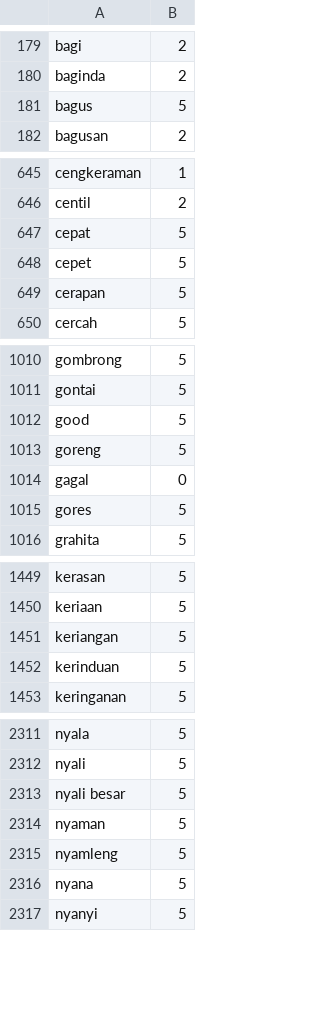
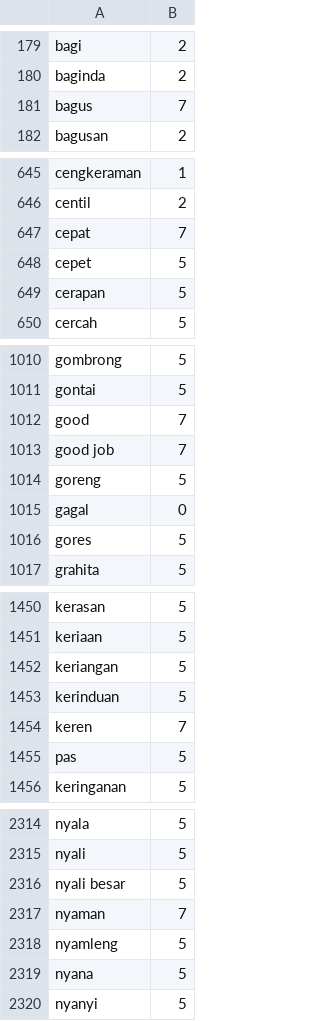
Before and after one commit to netijenbelajar/lexicon, a CSV file: lexicon_positive.csv, drawn as a sheet; only a part is shown, gaps mark what is left out.

Commit message:
Update lexicon_positive.csv

```diff
--- a/lexicon_positive.csv
+++ b/lexicon_positive.csv
@@ -180,3 +180,3 @@ bagi,2
 baginda,2
-bagus,5
+bagus,7
 bagusan,2
@@ -646,3 +646,3 @@ cengkeraman,1
 centil,2
-cepat,5
+cepat,7
 cepet,5
@@ -1011,3 +1011,4 @@ gombrong,5
 gontai,5
-good,5
+good,7
+good job,7
 goreng,5
@@ -1452,2 +1453,4 @@ keriangan,5
 kerinduan,5
+keren,7
+pas,5
 keringanan,5
@@ -2313,3 +2316,3 @@ nyali,5
 nyali besar,5
-nyaman,5
+nyaman,7
 nyamleng,5
```
